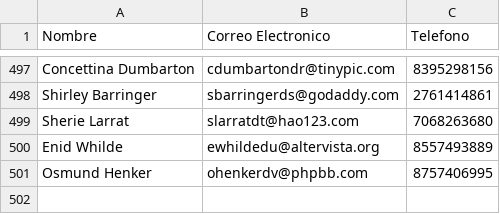
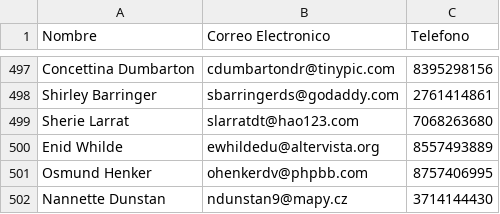
Before and after one commit to rzc96/lectura-csv, a CSV file: MOCK_DATA.csv, drawn as a sheet; only a part is shown, gaps mark what is left out.

```diff
--- a/MOCK_DATA.csv
+++ b/MOCK_DATA.csv
@@ -501 +501,2 @@ Enid Whilde,ewhildedu@altervista.org,8557493889
 Osmund Henker,ohenkerdv@phpbb.com,8757406995
+Nannette Dunstan,ndunstan9@mapy.cz,3714144430
```
Also changed, not shown: 4 other files.
